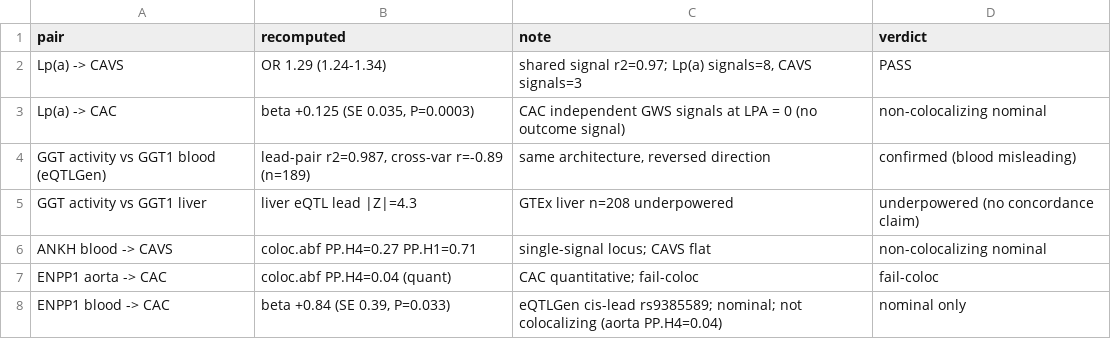
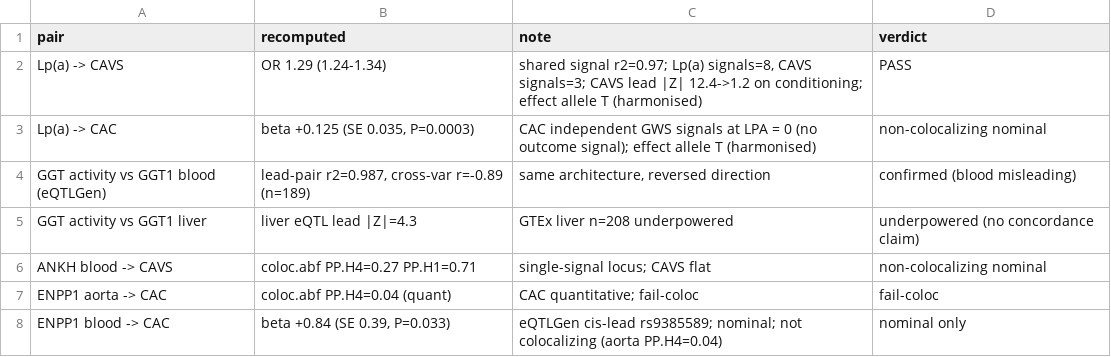
Before and after one commit to card0879-prog/calcification-coloc-mr-final, a CSV file: results_reanalysis.csv, drawn as a sheet.

```diff
--- a/results_reanalysis.csv
+++ b/results_reanalysis.csv
@@ -1,4 +1,4 @@
 pair,recomputed,note,verdict
-Lp(a) -> CAVS,OR 1.29 (1.24-1.34),"shared signal r2=0.97; Lp(a) signals=8, CAVS signals=3",PASS
-Lp(a) -> CAC,"beta +0.125 (SE 0.035, P=0.0003)",CAC independent GWS signals at LPA = 0 (no outcome signal),non-colocalizing nominal
+Lp(a) -> CAVS,OR 1.29 (1.24-1.34),"shared signal r2=0.97; Lp(a) signals=8, CAVS signals=3; CAVS lead |Z| 12.4->1.2 on conditioning; effect allele T (harmonised)",PASS
+Lp(a) -> CAC,"beta +0.125 (SE 0.035, P=0.0003)",CAC independent GWS signals at LPA = 0 (no outcome signal); effect allele T (harmonised),non-colocalizing nominal
 GGT activity vs GGT1 blood (eQTLGen),"lead-pair r2=0.987, cross-var r=-0.89 (n=189)","same architecture, reversed direction",confirmed (blood misleading)
```
